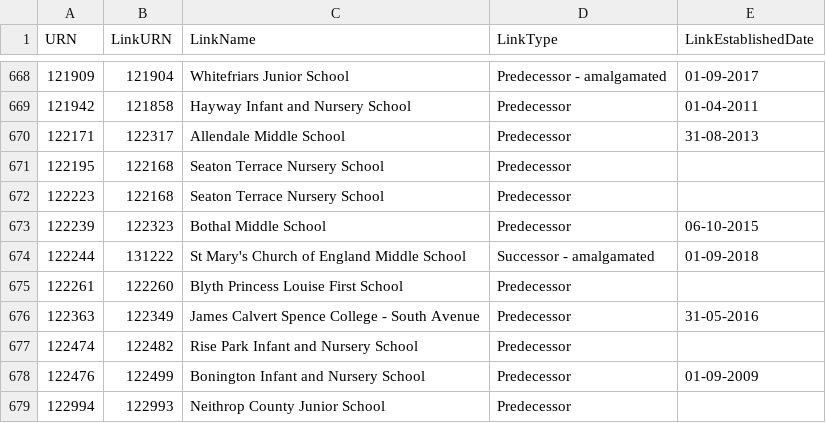
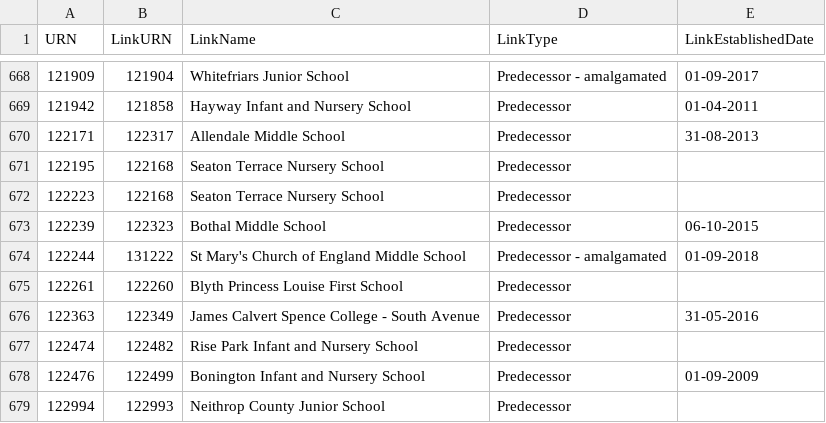
Before and after one commit to aircury/public-uk-education-data, a CSV file: edubase/state-funded/links_edubaseallstatefunded.csv, drawn as a sheet; only a part is shown, gaps mark what is left out.

Commit message:
[Cron] Updated Edubase

```diff
--- a/edubase/state-funded/links_edubaseallstatefunded.csv
+++ b/edubase/state-funded/links_edubaseallstatefunded.csv
@@ -673,3 +673,3 @@
 122239,122323,"Bothal Middle School","Predecessor","06-10-2015"
-122244,131222,"St Mary's Church of England Middle School","Successor - amalgamated","01-09-2018"
+122244,131222,"St Mary's Church of England Middle School","Predecessor - amalgamated","01-09-2018"
 122261,122260,"Blyth Princess Louise First School","Predecessor",""
```
Also changed, not shown: 4 other files.
